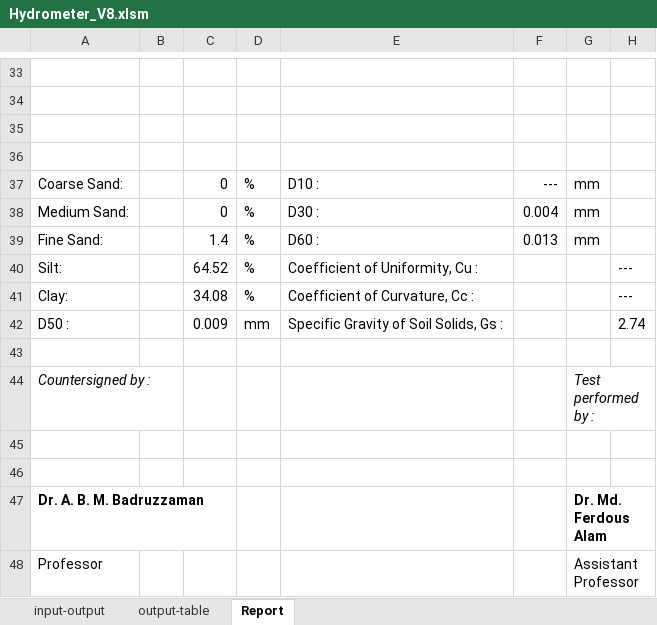
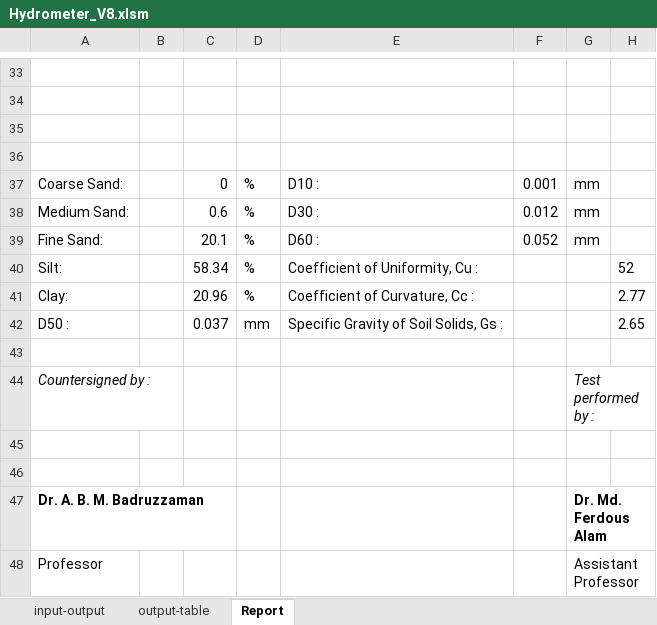
Before and after one commit to mdnasiruddin733/ann-thesis, an Excel workbook: Hydrometer_V8.xlsm, sheet Report, drawn as a sheet; only a part is shown, gaps mark what is left out; values as stored, in another font and other column widths than the file's, no borders; charts and pictures not drawn; the diff names each change by its address in the sheet, - before the commit and + after, or states it on an @@ line.

```diff
--- a/Hydrometer_V8.xlsm (sheet Report)
+++ b/Hydrometer_V8.xlsm (sheet Report)
-F37: ---
+F37: 0.001
-C38: 0
+C38: 0.6
-F38: 0.004
+F38: 0.012
-C39: 1.4
+C39: 20.1
-F39: 0.013
+F39: 0.052
-C40: 64.52
+C40: 58.34
-H40: ---
+H40: 52
-C41: 34.08
+C41: 20.96
-H41: ---
+H41: 2.77
-C42: 0.009
+C42: 0.037
-H42: 2.74
+H42: 2.65
```
Also changed, not shown: sheet output-table, sheet input-output, charts or pictures, Limits-V5.xlsx.
